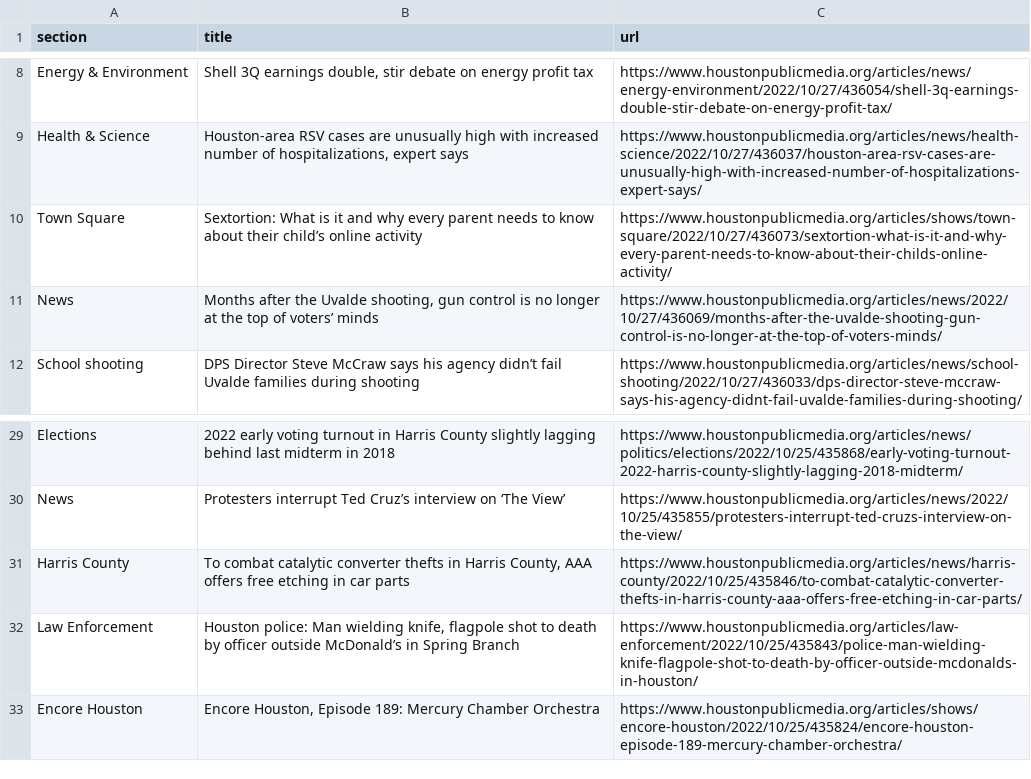
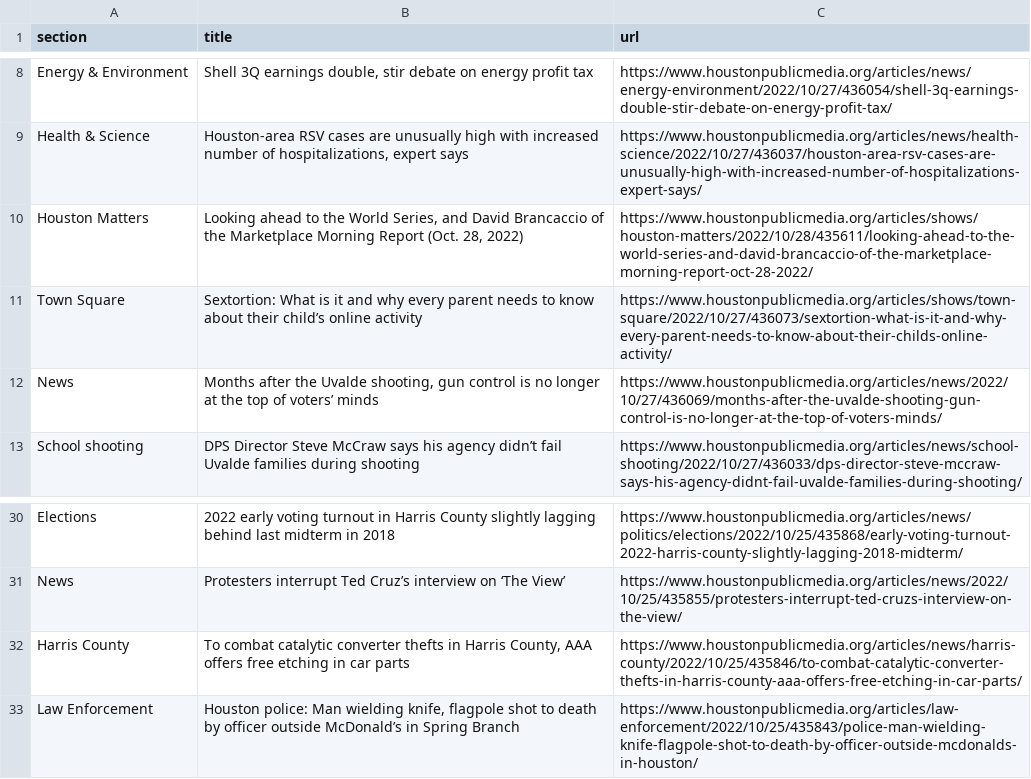
Before and after one commit to tanazm/Houston_scraped, a CSV file: npr.csv, drawn as a sheet; only a part is shown, gaps mark what is left out.

```diff
--- a/npr.csv
+++ b/npr.csv
@@ -9,2 +9,3 @@ Energy & Environment,"Shell 3Q earnings double, stir debate on energy profit tax
 Health & Science,"Houston-area RSV cases are unusually high with increased number of hospitalizations, expert says",https://www.houstonpublicmedia.org/articles/news/health-science/2022/10/27/436037/houston-area-rsv-cases-are-unusually-high-with-increased-number-of-hospitalizations-expert-says/
+Houston Matters,"Looking ahead to the World Series, and David Brancaccio of the Marketplace Morning Report (Oct. 28, 2022)",https://www.houstonpublicmedia.org/articles/shows/houston-matters/2022/10/28/435611/looking-ahead-to-the-world-series-and-david-brancaccio-of-the-marketplace-morning-report-oct-28-2022/
 Town Square,Sextortion: What is it and why every parent needs to know about their child’s online activity,https://www.houstonpublicmedia.org/articles/shows/town-square/2022/10/27/436073/sextortion-what-is-it-and-why-every-parent-needs-to-know-about-their-childs-online-activity/
@@ -32,2 +33 @@ Harris County,"To combat catalytic converter thefts in Harris County, AAA offers
 Law Enforcement,"Houston police: Man wielding knife, flagpole shot to death by officer outside McDonald’s in Spring Branch",https://www.houstonpublicmedia.org/articles/law-enforcement/2022/10/25/435843/police-man-wielding-knife-flagpole-shot-to-death-by-officer-outside-mcdonalds-in-houston/
-Encore Houston,"Encore Houston, Episode 189: Mercury Chamber Orchestra",https://www.houstonpublicmedia.org/articles/shows/encore-houston/2022/10/25/435824/encore-houston-episode-189-mercury-chamber-orchestra/
```
